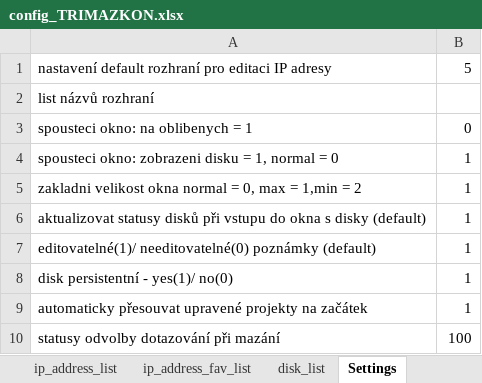
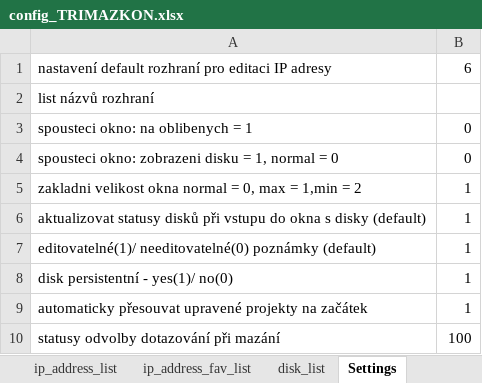
Before and after one commit to Jakubhl/Work, an Excel workbook: TRIMAZKON/config_TRIMAZKON.xlsx, sheet Settings, drawn as a sheet; values as stored, in another font and other column widths than the file's, no borders; the diff names each change by its address in the sheet, - before the commit and + after, or states it on an @@ line.

```diff
--- a/TRIMAZKON/config_TRIMAZKON.xlsx (sheet Settings)
+++ b/TRIMAZKON/config_TRIMAZKON.xlsx (sheet Settings)
-B1: 5
+B1: 6
-B4: 1
+B4: 0
```
Also changed, not shown: sheet ip_address_list, sheet Settings_recources, 8 other files.
